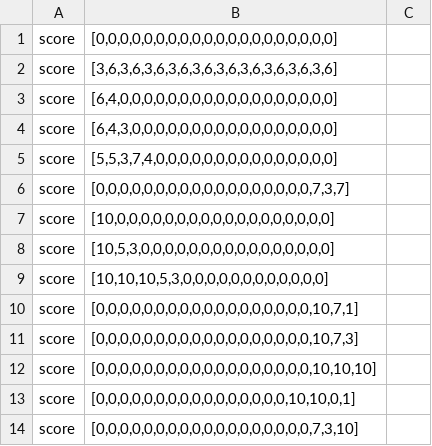
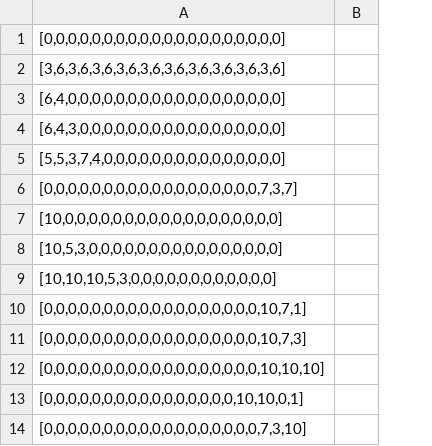
Before and after one commit to exercism/sqlite, a CSV file: exercises/practice/bowling/data.csv, drawn as a sheet; only a part is shown; the diff names each change by its address in the sheet, - before the commit and + after, or states it on an @@ line.

Commit message:
* removing property column

```diff
--- a/exercises/practice/bowling/data.csv
+++ b/exercises/practice/bowling/data.csv
-column A, rows 1-14: all score
```
Also changed, not shown: 5 other files.
